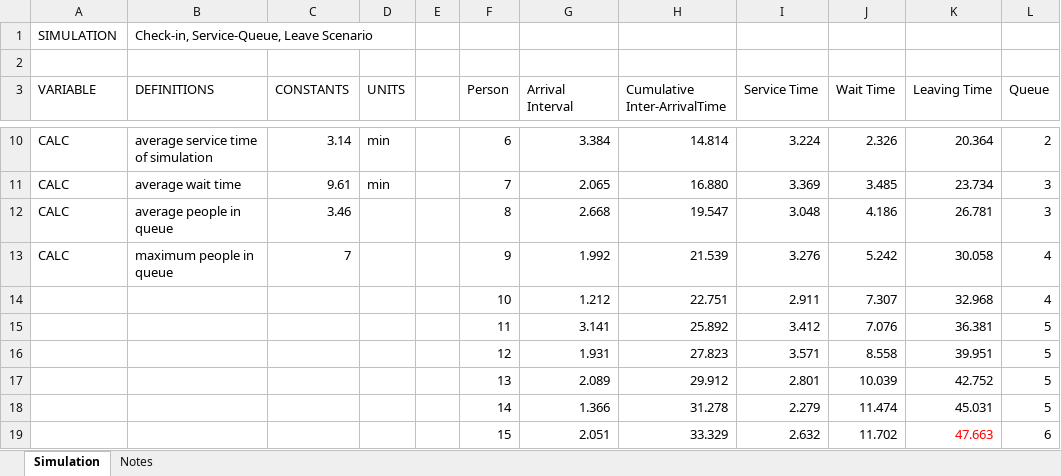
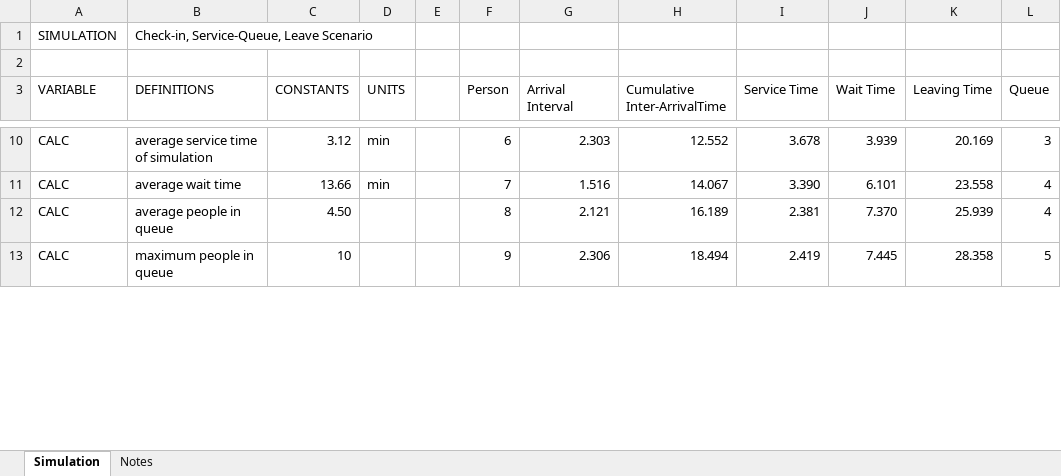
Before and after one commit to ejw-data/sim-queue, an Excel workbook: excel/queue-sim.xlsm, sheet Simulation, drawn as a sheet; only a part is shown, gaps mark what is left out; values as stored, in another font and other column widths than the file's, no borders; charts and pictures not drawn; removed rows and columns are numbered as before the commit, all else as after; the diff covers the shown part only; the diff names each change by its address in the sheet, - before the commit and + after, or states it on an @@ line.

Commit message:
added python simulation that matches excel; updated readme

```diff
--- a/excel/queue-sim.xlsm (sheet Simulation)
+++ b/excel/queue-sim.xlsm (sheet Simulation)
-C10 (CONSTANTS): 3.14
+C10 (CONSTANTS): 3.12
-G10 (Arrival Interval): 3.384
+G10 (Arrival Interval): 2.303
-H10 (Cumulative Inter-ArrivalTime): 14.814
+H10 (Cumulative Inter-ArrivalTime): 12.552
-I10 (Service Time): 3.224
+I10 (Service Time): 3.678
-J10 (Wait Time): 2.326
+J10 (Wait Time): 3.939
-K10 (Leaving Time): 20.364
+K10 (Leaving Time): 20.169
-L10 (Queue): 2
+L10 (Queue): 3
-C11 (CONSTANTS): 9.61
+C11 (CONSTANTS): 13.66
-G11 (Arrival Interval): 2.065
+G11 (Arrival Interval): 1.516
-H11 (Cumulative Inter-ArrivalTime): 16.880
+H11 (Cumulative Inter-ArrivalTime): 14.067
-I11 (Service Time): 3.369
+I11 (Service Time): 3.390
-J11 (Wait Time): 3.485
+J11 (Wait Time): 6.101
-K11 (Leaving Time): 23.734
+K11 (Leaving Time): 23.558
-L11:L12 (Queue): 3
+L11:L12 (Queue): 4
-C12 (CONSTANTS): 3.46
+C12 (CONSTANTS): 4.50
-G12 (Arrival Interval): 2.668
+G12 (Arrival Interval): 2.121
-H12 (Cumulative Inter-ArrivalTime): 19.547
+H12 (Cumulative Inter-ArrivalTime): 16.189
-I12 (Service Time): 3.048
+I12 (Service Time): 2.381
-J12 (Wait Time): 4.186
+J12 (Wait Time): 7.370
-K12 (Leaving Time): 26.781
+K12 (Leaving Time): 25.939
-C13 (CONSTANTS): 7
+C13 (CONSTANTS): 10
-G13 (Arrival Interval): 1.992
+G13 (Arrival Interval): 2.306
-H13 (Cumulative Inter-ArrivalTime): 21.539
+H13 (Cumulative Inter-ArrivalTime): 18.494
-I13 (Service Time): 3.276
+I13 (Service Time): 2.419
-J13 (Wait Time): 5.242
+J13 (Wait Time): 7.445
-K13 (Leaving Time): 30.058
+K13 (Leaving Time): 28.358
-L13 (Queue): 4
+L13 (Queue): 5
-row 14:  |  |  |  |  | 10 | 1.212 | 22.751 | 2.911 | 7.307 | 32.968 | 4
-row 15:  |  |  |  |  | 11 | 3.141 | 25.892 | 3.412 | 7.076 | 36.381 | 5
-row 16:  |  |  |  |  | 12 | 1.931 | 27.823 | 3.571 | 8.558 | 39.951 | 5
-row 17:  |  |  |  |  | 13 | 2.089 | 29.912 | 2.801 | 10.039 | 42.752 | 5
-row 18:  |  |  |  |  | 14 | 1.366 | 31.278 | 2.279 | 11.474 | 45.031 | 5
-row 19:  |  |  |  |  | 15 | 2.051 | 33.329 | 2.632 | 11.702 | 47.663 | 6
```
Also changed, not shown: 16 added rows, 10 removed rows and 30 edited cells elsewhere in this sheet, charts or pictures, 2 other files.
